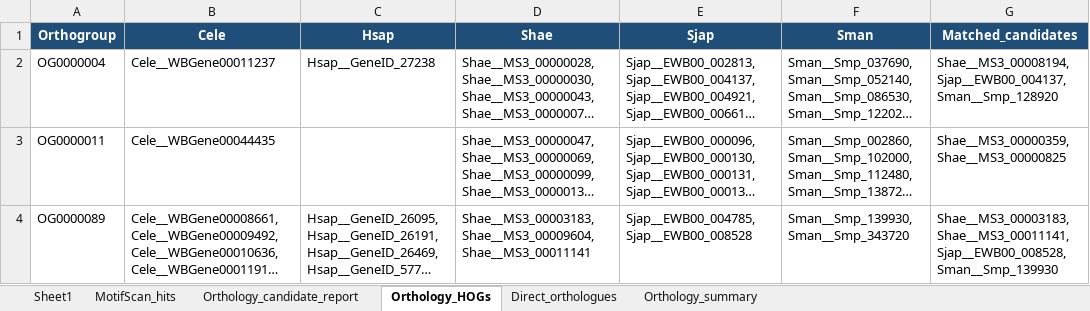
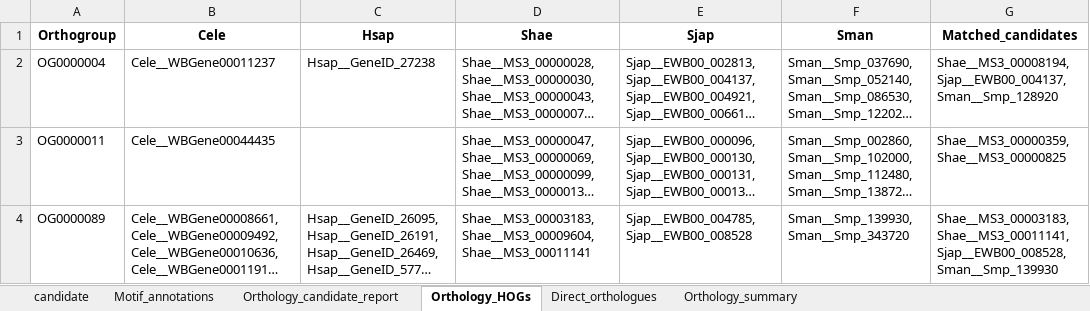
Before and after one commit to EvansKCCR/Schisto_Adhesome_Atlas, an Excel workbook: adhesome_atlas/files/adhesome_candidates_list.xlsx, sheet Orthology_HOGs, drawn as a sheet; only a part is shown; long unchanged cells end in …; values as stored, in another font and other column widths than the file's, no borders; the diff names each change by its address in the sheet, - before the commit and + after, or states it on an @@ line.

```diff
--- a/adhesome_atlas/files/adhesome_candidates_list.xlsx (sheet Orthology_HOGs)
+++ b/adhesome_atlas/files/adhesome_candidates_list.xlsx (sheet Orthology_HOGs)
-sheet tab: Sheet1
+sheet tab: candidate
-sheet tab: MotifScan_hits
+sheet tab: Motif_annotations
@@ A1:G1 fill: #1F4E78 → none, text colour: #FFFFFF → black @@
```
Also changed, not shown: sheet Motif_annotations, sheet candidate, sheet Direct_orthologues, sheet Orthology_candidate_report, adhesome_atlas/files/fibronectin_like_candidate.xlsx.
